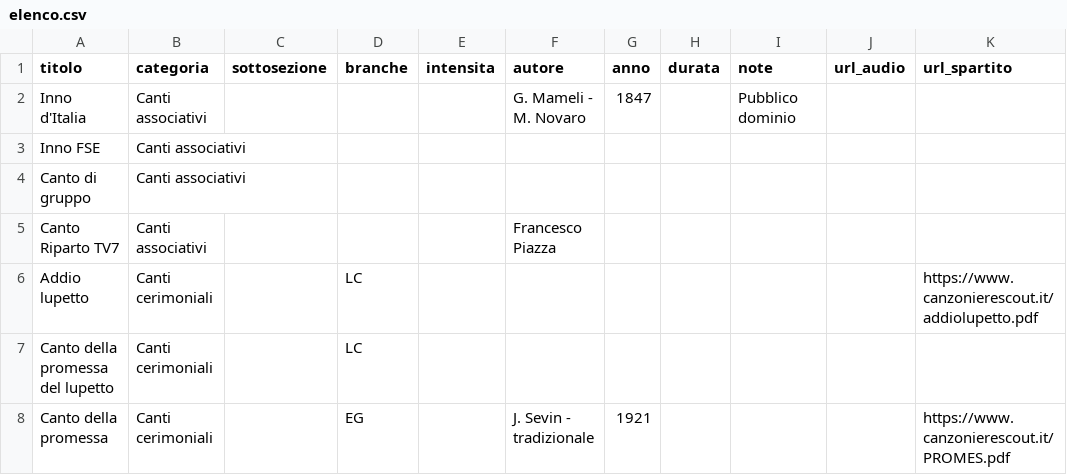
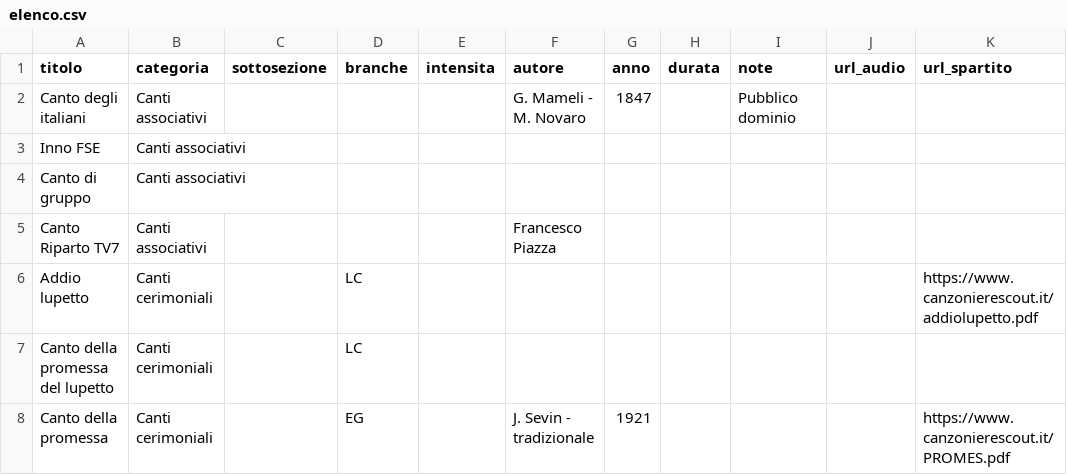
Before and after one commit to lc-ncltt/canzoniere_scout, a CSV file: data/elenco.csv, drawn as a sheet; only a part is shown.

Commit message:
Inno d'Italia -> Canto degli italiani

```diff
--- a/data/elenco.csv
+++ b/data/elenco.csv
@@ -1,3 +1,3 @@
 titolo;categoria;sottosezione;branche;intensita;autore;anno;durata;note;url_audio;url_spartito
-Inno d'Italia;Canti associativi;;;;G. Mameli - M. Novaro;1847;;Pubblico dominio;;
+Canto degli italiani;Canti associativi;;;;G. Mameli - M. Novaro;1847;;Pubblico dominio;;
 Inno FSE;Canti associativi;;;;;;;;;
```
Also changed, not shown: 4 other files.
